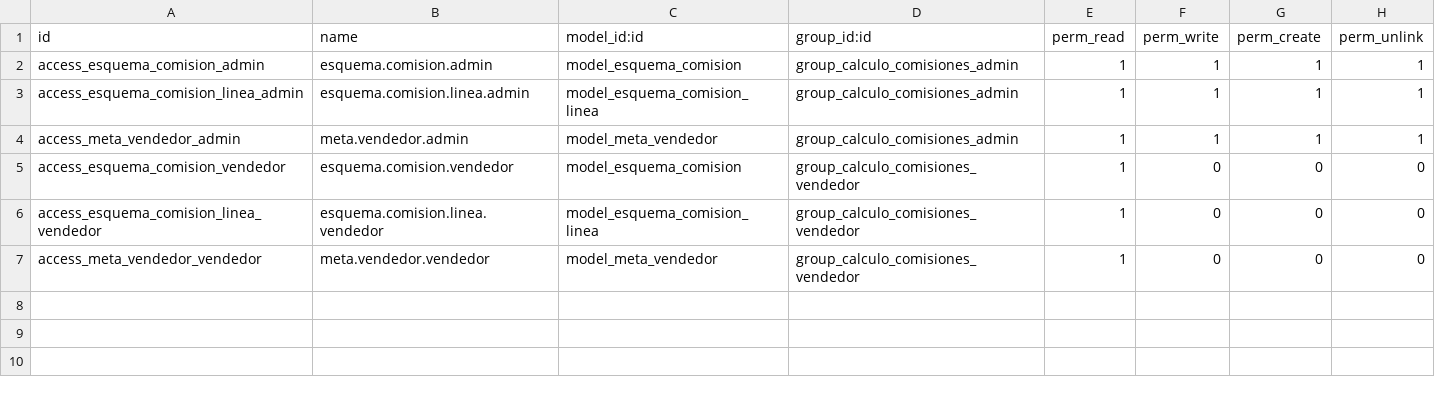
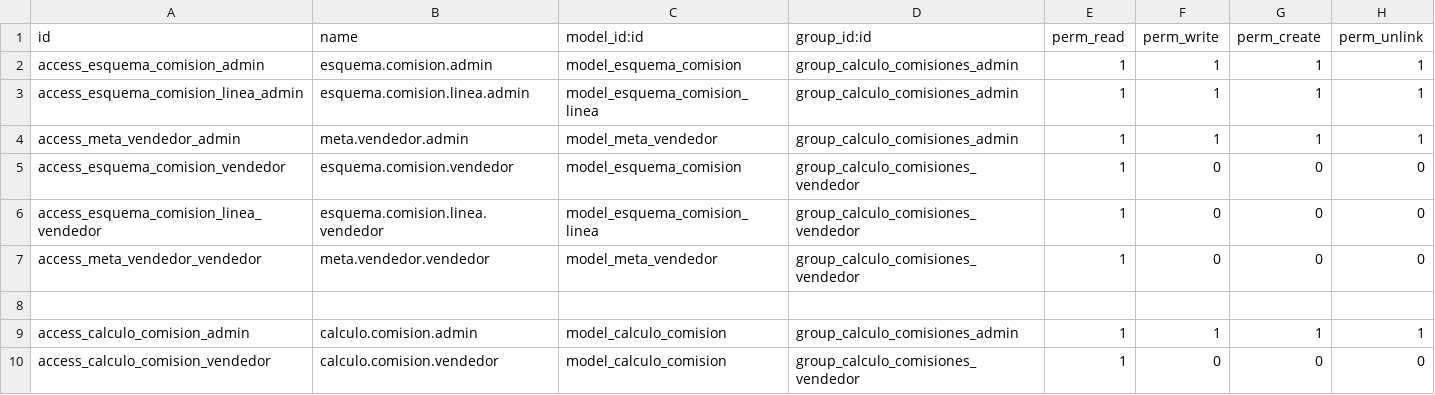
Before and after one commit to rjmo11/calculo_comisiones, a CSV file: security/ir.model.access.csv, drawn as a sheet; the diff names each change by its address in the sheet, - before the commit and + after, or states it on an @@ line.

Commit message:
Se creo el modelo calculo_comision

```diff
--- a/security/ir.model.access.csv
+++ b/security/ir.model.access.csv
+row 8: (empty)
+row 9: access_calculo_comision_admin | calculo.comision.admin | model_calculo_comision | group_calculo_comisiones_admin | 1 | 1 | 1 | 1
+row 10: access_calculo_comision_vendedor | calculo.comision.vendedor | model_calculo_comision | group_calculo_comisiones_vendedor | 1 | 0 | 0 | 0
```
Also changed, not shown: 5 other files.
